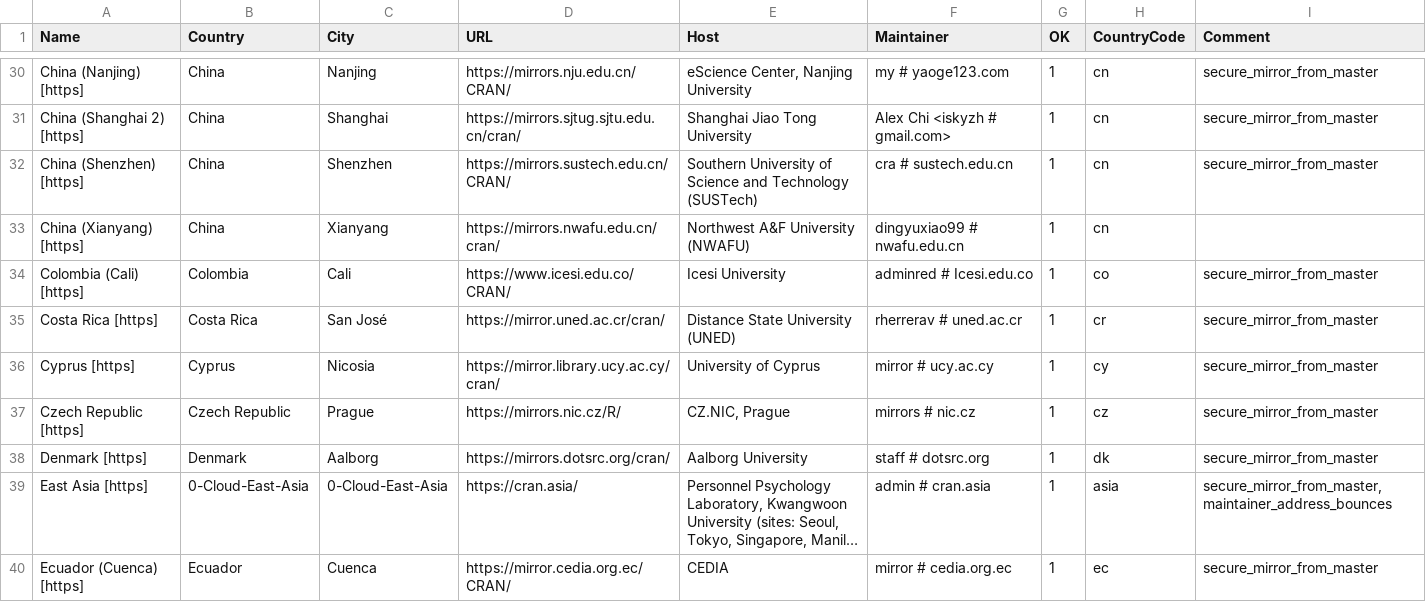
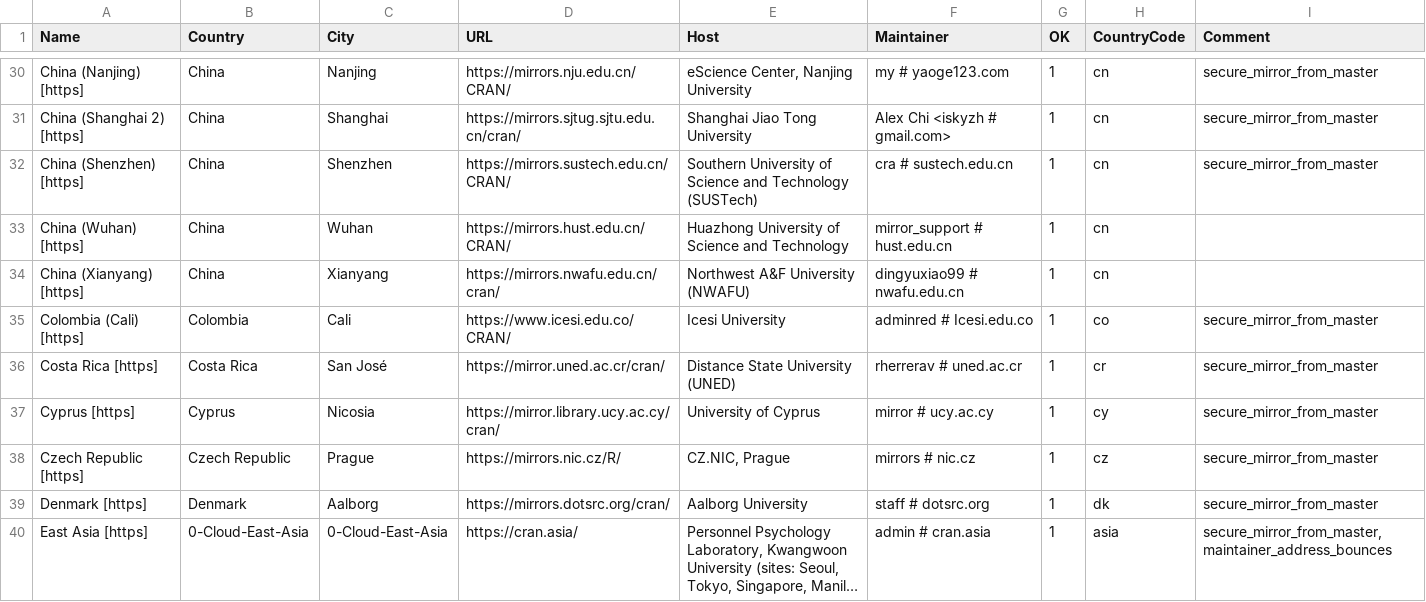
Before and after one commit to r-devel/r-svn, a CSV file: doc/CRAN_mirrors.csv, drawn as a sheet; only a part is shown, gaps mark what is left out; the shorter side is filled out with more unchanged rows; long unchanged cells end in ….

Commit message:
Add mirrors.hust.edu.cn.
git-svn-id: https://svn.r-project.org/R/trunk@87029 00db46b3-68df-0310-9c12-caf00c1e9a41

```diff
--- a/doc/CRAN_mirrors.csv
+++ b/doc/CRAN_mirrors.csv
@@ -32,2 +32,3 @@ Name,Country,City,URL,Host,Maintainer,OK,CountryCode,Comment
 "China (Shenzhen) [https]",China,Shenzhen,https://mirrors.sustech.edu.cn/CRAN/,"Southern University of Science and Technology (SUSTech)","cra # sustech.edu.cn",1,cn,"secure_mirror_from_master"
+"China (Wuhan) [https]",China,Wuhan,https://mirrors.hust.edu.cn/CRAN/,"Huazhong University of Science and Technology","mirror_support # hust.edu.cn",1,cn
 "China (Xianyang) [https]",China,Xianyang,https://mirrors.nwafu.edu.cn/cran/,"Northwest A&F University (NWAFU)","dingyuxiao99 # nwafu.edu.cn",1,cn
```
